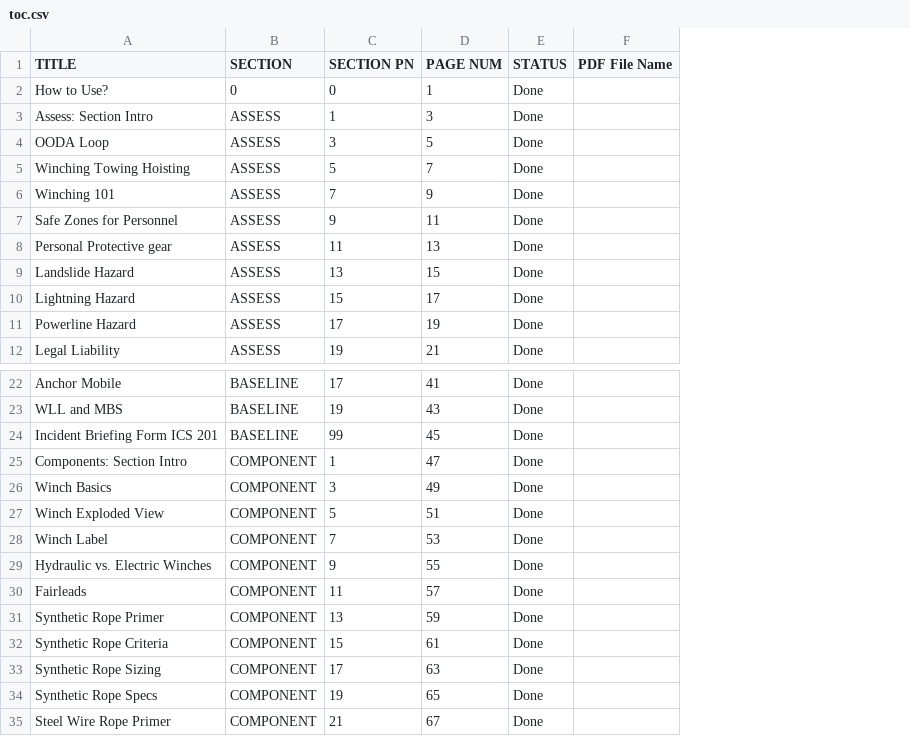
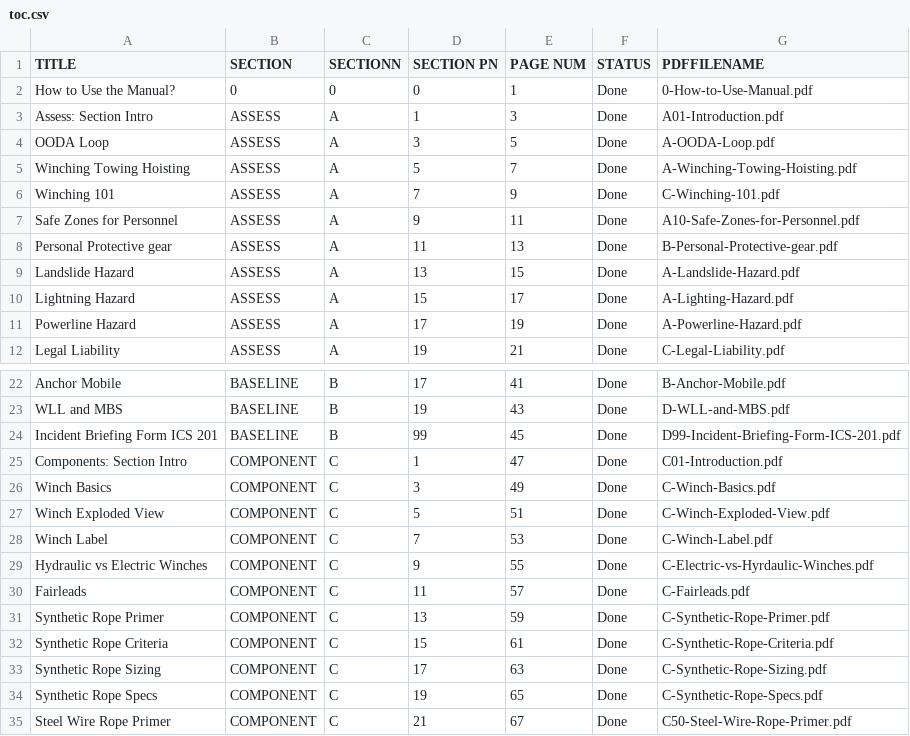
Before and after one commit to zeisys-amadhavan/glovebox-reference-manual, a CSV file: toc.csv, drawn as a sheet; only a part is shown, gaps mark what is left out; removed rows and columns are numbered as before the commit, all else as after; the diff names each change by its address in the sheet, - before the commit and + after, or states it on an @@ line.

Commit message:
Add files via upload

```diff
--- a/toc.csv
+++ b/toc.csv
+column C (SECTIONN), rows 2-12: 0 | A | A | A | A | A | A | A | A | A | A; rows 22-35: B | B | B | C | C | C | C | C | C | C | C | C | C | C
-column F (PDF File Name), empty
+column G (PDFFILENAME), rows 2-12: 0-How-to-Use-Manual.pdf | A01-Introduction.pdf | A-OODA-Loop.pdf | A-Winching-Towing-Hoisting.pdf | C-Winching-101.pdf | A10-Safe-Zones-for-Personnel.pdf | B-Personal-Protective-gear.pdf | A-Landslide-Hazard.pdf | A-Lighting-Hazard.pdf | A-Powerline-Hazard.pdf | C-Legal-Liability.pdf; rows 22-35: B-Anchor-Mobile.pdf | D-WLL-and-MBS.pdf | D99-Incident-Briefing-Form-ICS-201.pdf | C01-Introduction.pdf | C-Winch-Basics.pdf | C-Winch-Exploded-View.pdf | C-Winch-Label.pdf | C-Electric-vs-Hyrdaulic-Winches.pdf | C-Fairleads.pdf | C-Synthetic-Rope-Primer.pdf | C-Synthetic-Rope-Criteria.pdf | C-Synthetic-Rope-Sizing.pdf | C-Synthetic-Rope-Specs.pdf | C50-Steel-Wire-Rope-Primer.pdf
-A2 (TITLE): How to Use?
+A2 (TITLE): How to Use the Manual?
-A29 (TITLE): Hydraulic vs. Electric Winches
+A29 (TITLE): Hydraulic vs Electric Winches
```
